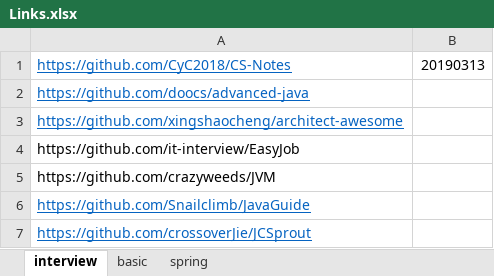
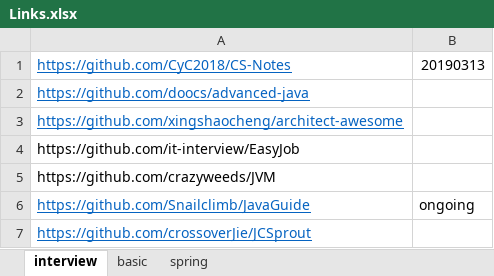
Before and after one commit to 52622/MyJavaNotes, an Excel workbook: Links.xlsx, sheet interview, drawn as a sheet; values as stored, in another font and other column widths than the file's, no borders; the diff names each change by its address in the sheet, - before the commit and + after, or states it on an @@ line.

```diff
--- a/Links.xlsx (sheet interview)
+++ b/Links.xlsx (sheet interview)
-B6: (empty)
+B6: ongoing
```
Also changed, not shown: 2 other files.
